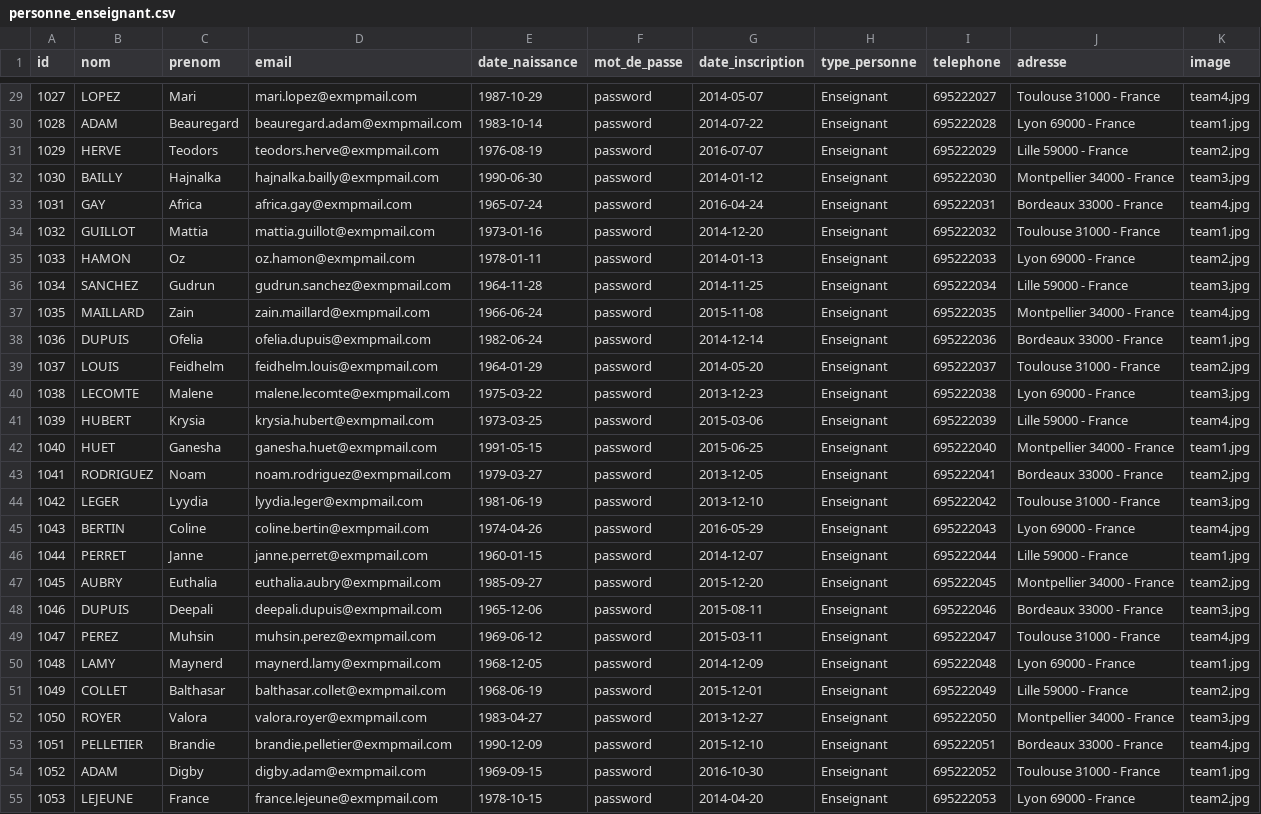
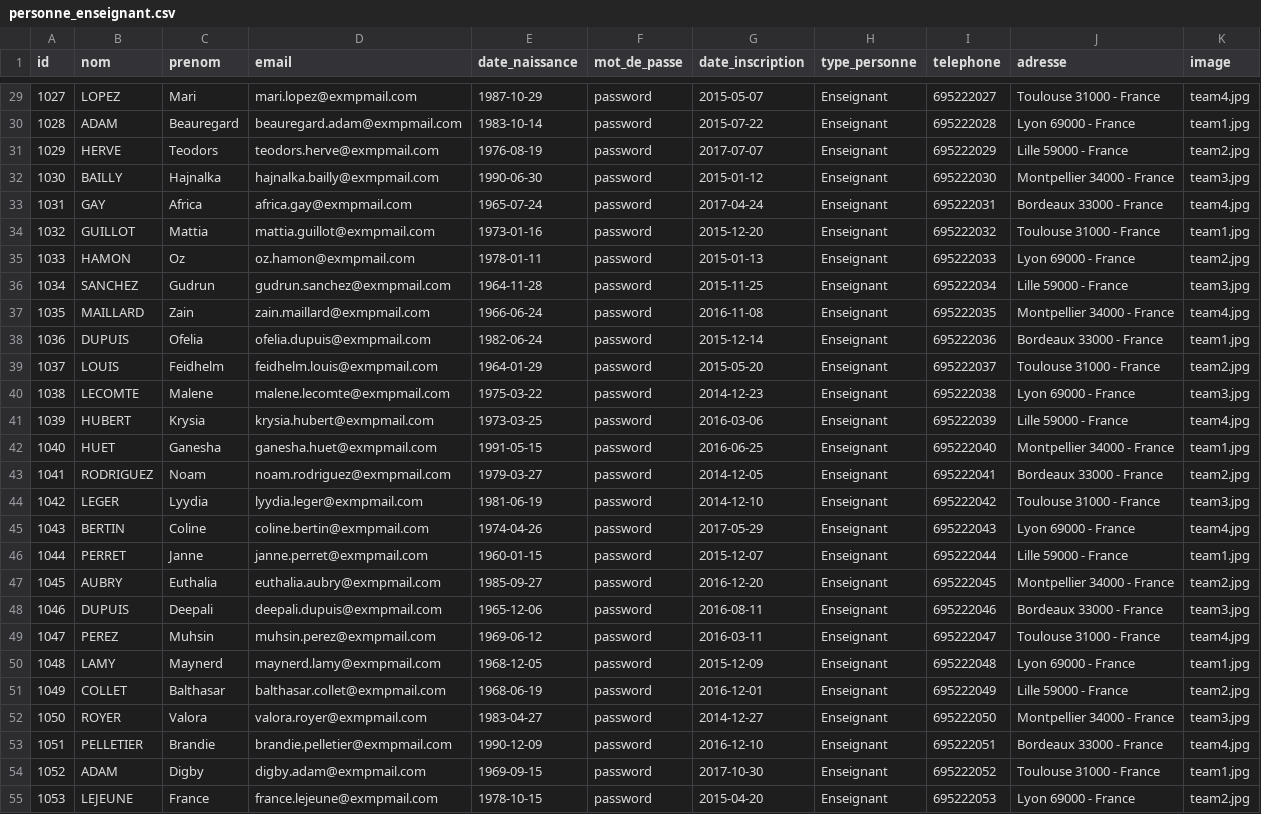
Before and after one commit to Ismail3/ProjetIsmail, a CSV file: siteWeb_Apprendre@Comprendre/models/basesDeDonnées/mysql/personne_enseignant.csv, drawn as a sheet; only a part is shown, gaps mark what is left out; the diff covers the shown part only; the diff names each change by its address in the sheet, - before the commit and + after, or states it on an @@ line.

```diff
--- a/siteWeb_Apprendre@Comprendre/models/basesDeDonnées/mysql/personne_enseignant.csv
+++ b/siteWeb_Apprendre@Comprendre/models/basesDeDonnées/mysql/personne_enseignant.csv
-G29 (date_inscription): 2014-05-07
+G29 (date_inscription): 2015-05-07
-G30 (date_inscription): 2014-07-22
+G30 (date_inscription): 2015-07-22
-G31 (date_inscription): 2016-07-07
+G31 (date_inscription): 2017-07-07
-G32 (date_inscription): 2014-01-12
+G32 (date_inscription): 2015-01-12
-G33 (date_inscription): 2016-04-24
+G33 (date_inscription): 2017-04-24
-G34 (date_inscription): 2014-12-20
+G34 (date_inscription): 2015-12-20
-G35 (date_inscription): 2014-01-13
+G35 (date_inscription): 2015-01-13
-G36 (date_inscription): 2014-11-25
+G36 (date_inscription): 2015-11-25
-G37 (date_inscription): 2015-11-08
+G37 (date_inscription): 2016-11-08
-G38 (date_inscription): 2014-12-14
+G38 (date_inscription): 2015-12-14
-G39 (date_inscription): 2014-05-20
+G39 (date_inscription): 2015-05-20
-G40 (date_inscription): 2013-12-23
+G40 (date_inscription): 2014-12-23
-G41 (date_inscription): 2015-03-06
+G41 (date_inscription): 2016-03-06
-G42 (date_inscription): 2015-06-25
+G42 (date_inscription): 2016-06-25
-G43 (date_inscription): 2013-12-05
+G43 (date_inscription): 2014-12-05
-G44 (date_inscription): 2013-12-10
+G44 (date_inscription): 2014-12-10
-G45 (date_inscription): 2016-05-29
+G45 (date_inscription): 2017-05-29
-G46 (date_inscription): 2014-12-07
+G46 (date_inscription): 2015-12-07
-G47 (date_inscription): 2015-12-20
+G47 (date_inscription): 2016-12-20
-G48 (date_inscription): 2015-08-11
+G48 (date_inscription): 2016-08-11
-G49 (date_inscription): 2015-03-11
+G49 (date_inscription): 2016-03-11
-G50 (date_inscription): 2014-12-09
+G50 (date_inscription): 2015-12-09
-G51 (date_inscription): 2015-12-01
+G51 (date_inscription): 2016-12-01
-G52 (date_inscription): 2013-12-27
+G52 (date_inscription): 2014-12-27
-G53 (date_inscription): 2015-12-10
+G53 (date_inscription): 2016-12-10
-G54 (date_inscription): 2016-10-30
+G54 (date_inscription): 2017-10-30
-G55 (date_inscription): 2014-04-20
+G55 (date_inscription): 2015-04-20
```
Also changed, not shown: 73 edited cells elsewhere in this file, siteWeb_Apprendre@Comprendre/models/basesDeDonnées/mysql/cours_enseignant.csv, siteWeb_Apprendre@Comprendre/models/basesDeDonnées/mysql/personne_administrateur.csv, 10 other files.
